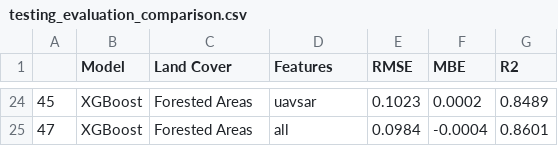
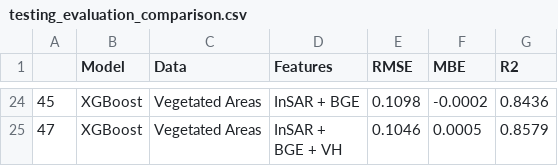
Before and after one commit to Ibrahim-Ola/uavsar-lidar-project, a CSV file: results/testing_evaluation_comparison.csv, drawn as a sheet; only a part is shown, gaps mark what is left out; the diff covers the shown part only.

```diff
--- a/results/testing_evaluation_comparison.csv
+++ b/results/testing_evaluation_comparison.csv
@@ -1 +1 @@
-,Model,Land Cover,Features,RMSE,MBE,R2
+,Model,Data,Features,RMSE,MBE,R2
@@ -24,2 +29,3 @@
-45,XGBoost,Forested Areas,uavsar,0.1023,0.0002,0.8489
-47,XGBoost,Forested Areas,all,0.0984,-0.0004,0.8601
+45,XGBoost,Vegetated Areas,InSAR + BGE,0.1098,-0.0002,0.8436
+47,XGBoost,Vegetated Areas,"InSAR +
+ BGE + VH",0.1046,0.0005,0.8579
```
Also changed, not shown: 99 edited cells elsewhere in this file.
